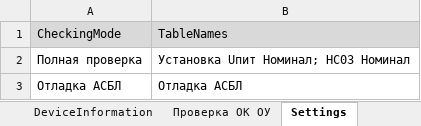
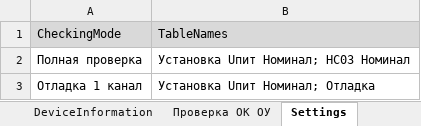
Before and after one commit to storonniy/UCA, an Excel workbook: USA/Tables/NS03.xlsx, sheet Settings, drawn as a sheet; values as stored, in another font and other column widths than the file's, no borders; removed rows and columns are numbered as before the commit, all else as after; the diff names each change by its address in the sheet, - before the commit and + after, or states it on an @@ line.

```diff
--- a/USA/Tables/NS03.xlsx (sheet Settings)
+++ b/USA/Tables/NS03.xlsx (sheet Settings)
-row 3: Отладка АСБЛ | Отладка АСБЛ
+row 3: Отладка 1 канал | Установка Uпит Номинал; Отладка
```
Also changed, not shown: sheet Отладка, sheet НС03 Номинал, sheet EmergencyBreaking, sheet Установка Uпит Номинал, sheet Отладка АСБЛ, sheet DeviceInformation, 1 more sheet, formulas that keep their value, 18 other files.
